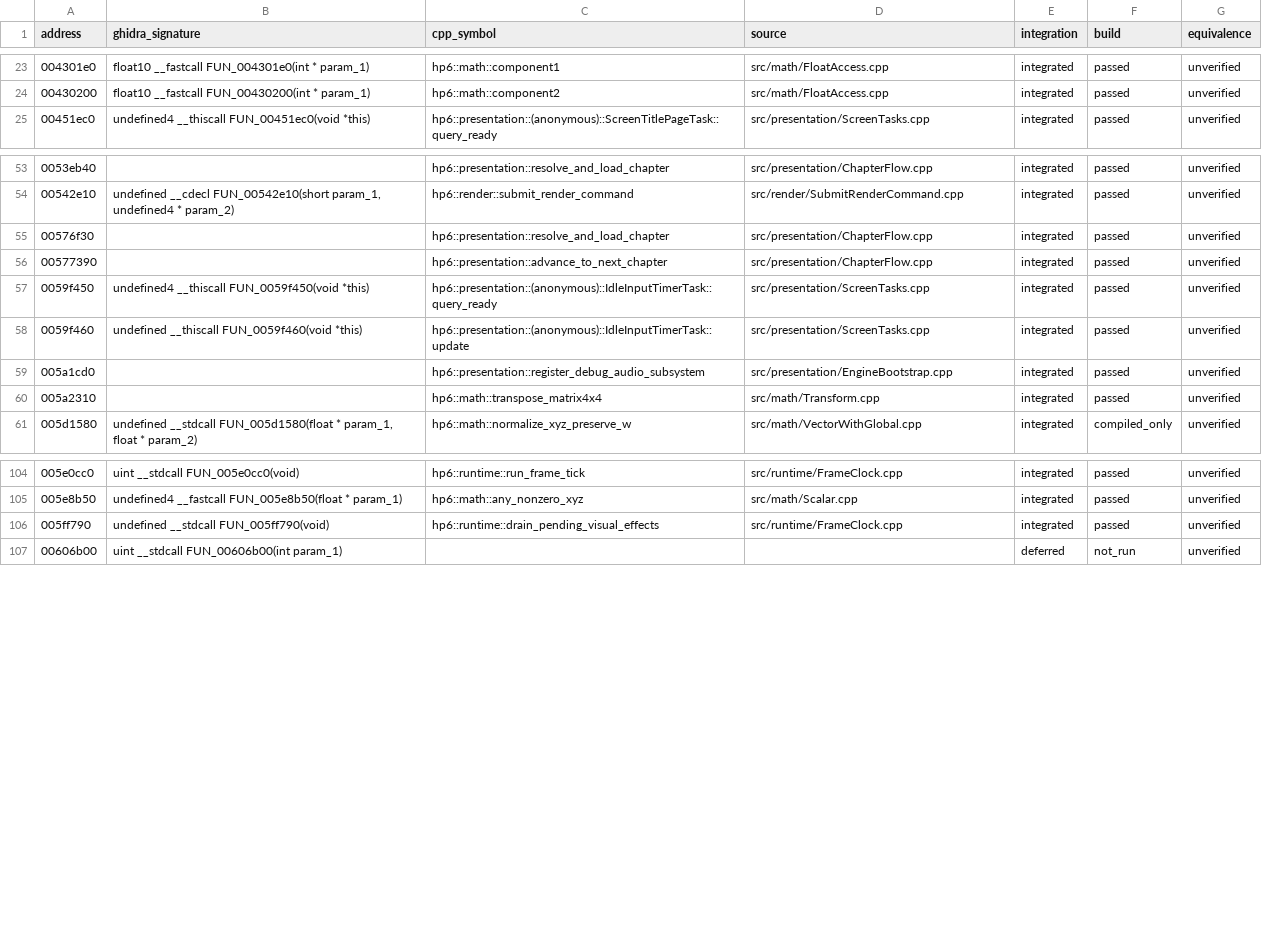
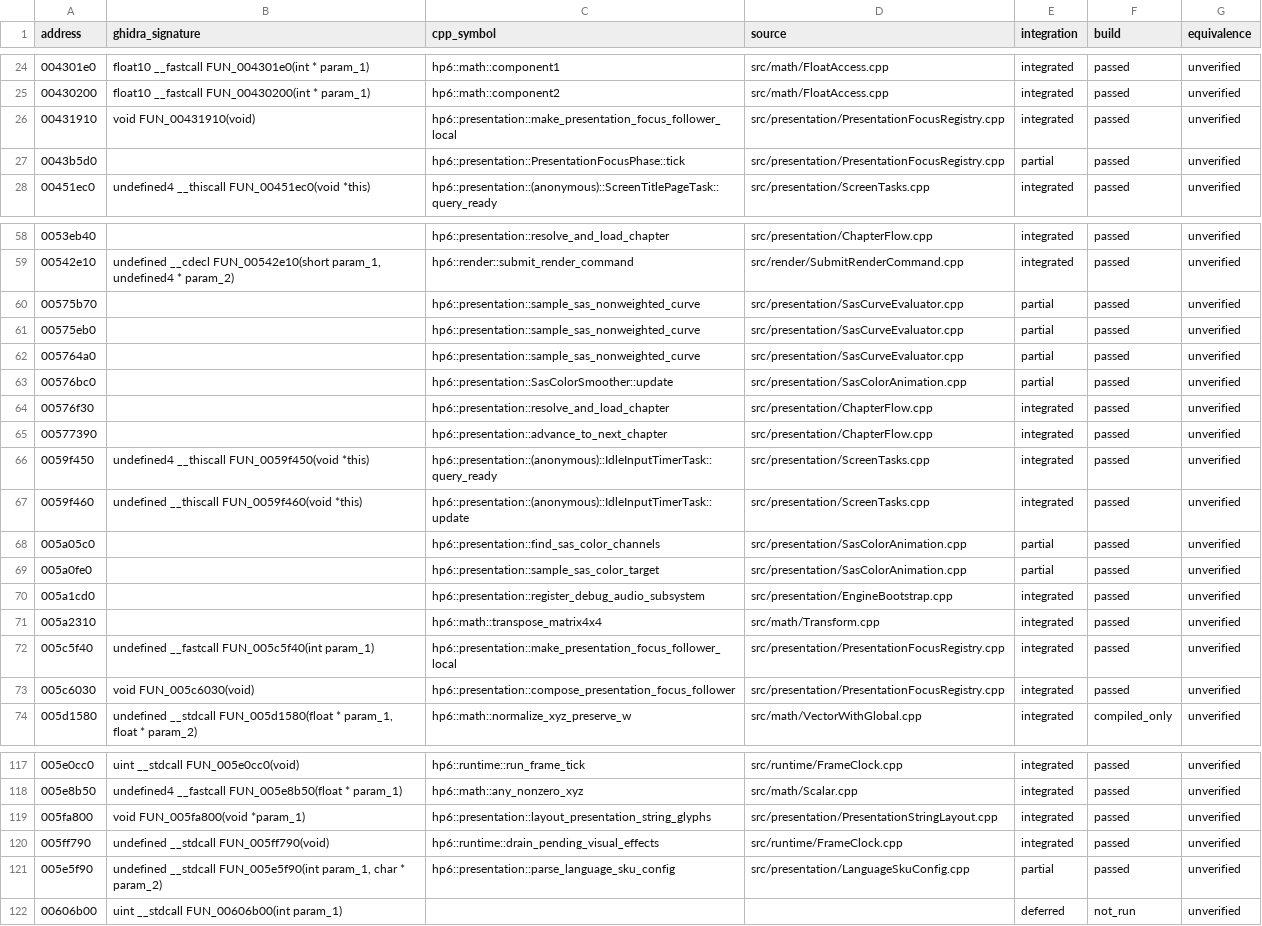
Before and after one commit to MidacoYT/HP6-Recomp, a CSV file: architecture/address_map.csv, drawn as a sheet; only a part is shown, gaps mark what is left out; the diff covers the shown part only.

Commit message:
Integrate the LanguageSelect render path: text layout, bitmap quads, and the D3D9 flush
Adds the presentation-side rendering stack for the language select
screen: PresentationString layout/geometry/render, TextLayout glyph
atlas placement, BitmapRenderQuad and its D3D9 buffer submit, the
GeometryBatcher and its flush, PresentationRenderDispatch, and the
SAS colour animation / curve evaluators. Also adds ShpiDxtDecode,
LanguageSelectAssets, LanguageSkuConfig, LanguageSelectMenuApp, and
the PresentationFocusRegistry with its runtime focus follower.

On the platform side: native initial globals, heap overrides, array
aliases, chapter/drive tables, image arrays, and TimerCompletion,
with an audit tool for the native globals and smoke tests for each
new area. Regenerates docs/data/progress.json (437 integrated,
3.07% of 14,226; 470 reviewed).

```diff
--- a/architecture/address_map.csv
+++ b/architecture/address_map.csv
@@ -24,2 +25,4 @@ address,ghidra_signature,cpp_symbol,source,integration,build,equivalence
 00430200,float10 __fastcall FUN_00430200(int * param_1),hp6::math::component2,src/math/FloatAccess.cpp,integrated,passed,unverified
+00431910,void FUN_00431910(void),hp6::presentation::make_presentation_focus_follower_local,src/presentation/PresentationFocusRegistry.cpp,integrated,passed,unverified
+0043b5d0,,hp6::presentation::PresentationFocusPhase::tick,src/presentation/PresentationFocusRegistry.cpp,partial,passed,unverified
 00451ec0,undefined4 __thiscall FUN_00451ec0(void *this),hp6::presentation::(anonymous)::ScreenTitlePageTask::query_ready,src/presentation/ScreenTasks.cpp,integrated,passed,unverified
@@ -54,2 +59,6 @@ address,ghidra_signature,cpp_symbol,source,integration,build,equivalence
 00542e10,"undefined __cdecl FUN_00542e10(short param_1, undefined4 * param_2)",hp6::render::submit_render_command,src/render/SubmitRenderCommand.cpp,integrated,passed,unverified
+00575b70,,hp6::presentation::sample_sas_nonweighted_curve,src/presentation/SasCurveEvaluator.cpp,partial,passed,unverified
+00575eb0,,hp6::presentation::sample_sas_nonweighted_curve,src/presentation/SasCurveEvaluator.cpp,partial,passed,unverified
+005764a0,,hp6::presentation::sample_sas_nonweighted_curve,src/presentation/SasCurveEvaluator.cpp,partial,passed,unverified
+00576bc0,,hp6::presentation::SasColorSmoother::update,src/presentation/SasColorAnimation.cpp,partial,passed,unverified
 00576f30,,hp6::presentation::resolve_and_load_chapter,src/presentation/ChapterFlow.cpp,integrated,passed,unverified
@@ -58,4 +67,8 @@ address,ghidra_signature,cpp_symbol,source,integration,build,equivalence
 0059f460,undefined __thiscall FUN_0059f460(void *this),hp6::presentation::(anonymous)::IdleInputTimerTask::update,src/presentation/ScreenTasks.cpp,integrated,passed,unverified
+005a05c0,,hp6::presentation::find_sas_color_channels,src/presentation/SasColorAnimation.cpp,partial,passed,unverified
+005a0fe0,,hp6::presentation::sample_sas_color_target,src/presentation/SasColorAnimation.cpp,partial,passed,unverified
 005a1cd0,,hp6::presentation::register_debug_audio_subsystem,src/presentation/EngineBootstrap.cpp,integrated,passed,unverified
 005a2310,,hp6::math::transpose_matrix4x4,src/math/Transform.cpp,integrated,passed,unverified
+005c5f40,undefined __fastcall FUN_005c5f40(int param_1),hp6::presentation::make_presentation_focus_follower_local,src/presentation/PresentationFocusRegistry.cpp,integrated,passed,unverified
+005c6030,void FUN_005c6030(void),hp6::presentation::compose_presentation_focus_follower,src/presentation/PresentationFocusRegistry.cpp,integrated,passed,unverified
 005d1580,"undefined __stdcall FUN_005d1580(float * param_1, float * param_2)",hp6::math::normalize_xyz_preserve_w,src/math/VectorWithGlobal.cpp,integrated,compiled_only,unverified
@@ -105,3 +118,5 @@ address,ghidra_signature,cpp_symbol,source,integration,build,equivalence
 005e8b50,undefined4 __fastcall FUN_005e8b50(float * param_1),hp6::math::any_nonzero_xyz,src/math/Scalar.cpp,integrated,passed,unverified
+005fa800,void FUN_005fa800(void *param_1),hp6::presentation::layout_presentation_string_glyphs,src/presentation/PresentationStringLayout.cpp,integrated,passed,unverified
 005ff790,undefined __stdcall FUN_005ff790(void),hp6::runtime::drain_pending_visual_effects,src/runtime/FrameClock.cpp,integrated,passed,unverified
+005e5f90,"undefined __stdcall FUN_005e5f90(int param_1, char * param_2)",hp6::presentation::parse_language_sku_config,src/presentation/LanguageSkuConfig.cpp,partial,passed,unverified
 00606b00,uint __stdcall FUN_00606b00(int param_1),,,deferred,not_run,unverified
```
Also changed, not shown: 3 added rows elsewhere in this file, 59 other files.
